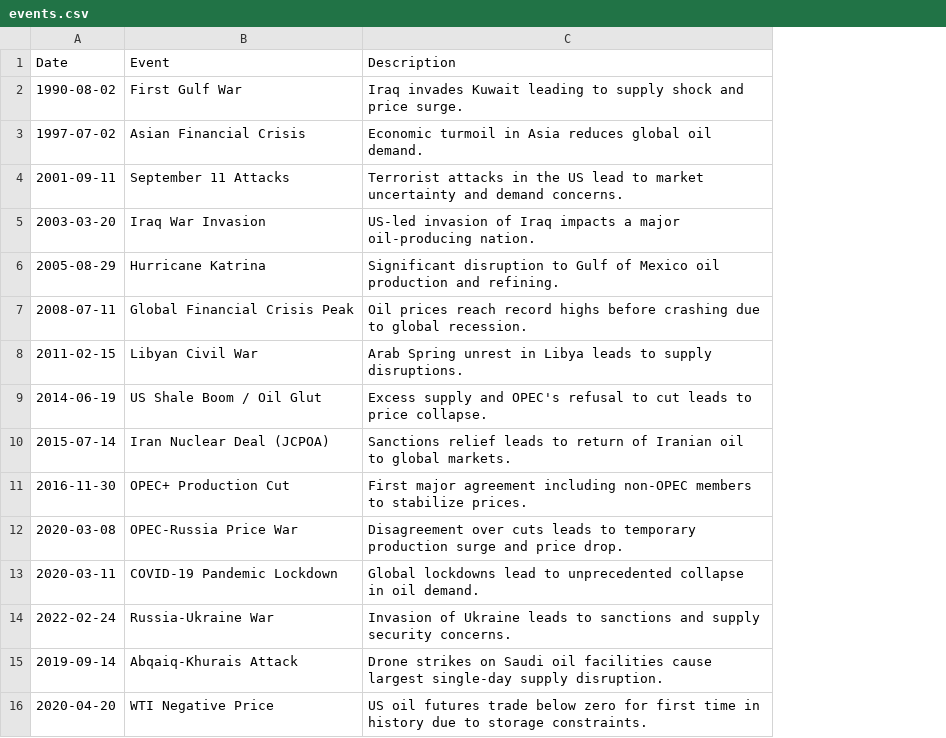
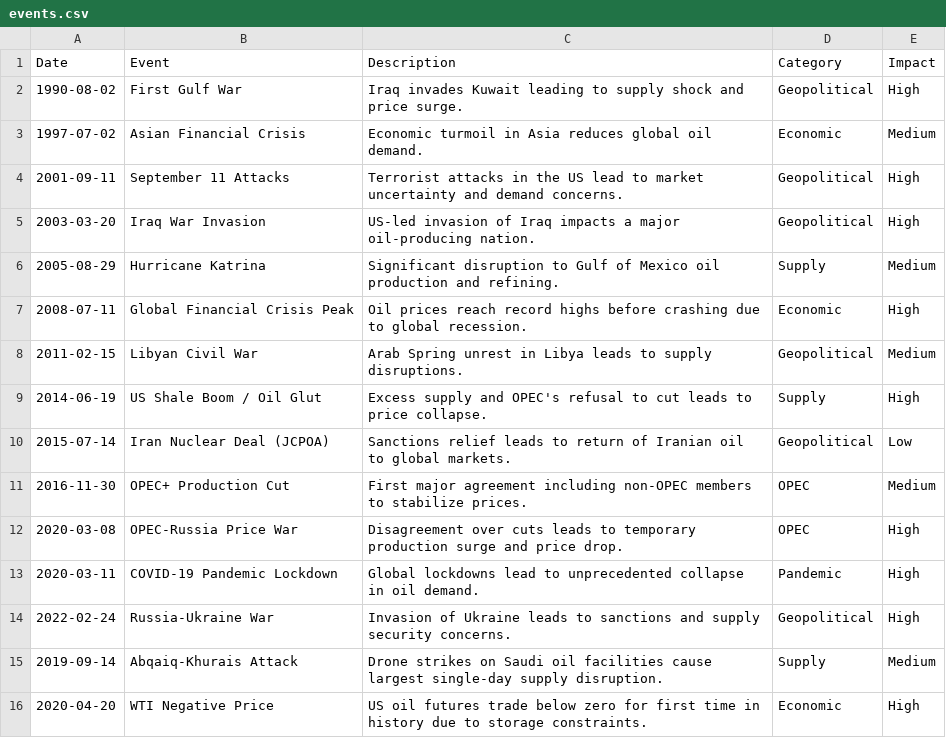
Before and after one commit to Leul4ever/oil-change-point-analysis, a CSV file: data/raw/events.csv, drawn as a sheet; the diff names each change by its address in the sheet, - before the commit and + after, or states it on an @@ line.

```diff
--- a/data/raw/events.csv
+++ b/data/raw/events.csv
+column D (Category), rows 2-16: Geopolitical | Economic | Geopolitical | Geopolitical | Supply | Economic | Geopolitical | Supply | Geopolitical | OPEC | OPEC | Pandemic | Geopolitical | Supply | Economic
+column E (Impact), rows 2-16: High | Medium | High | High | Medium | High | Medium | High | Low | Medium | High | High | High | Medium | High
```
Also changed, not shown: 7 other files.
